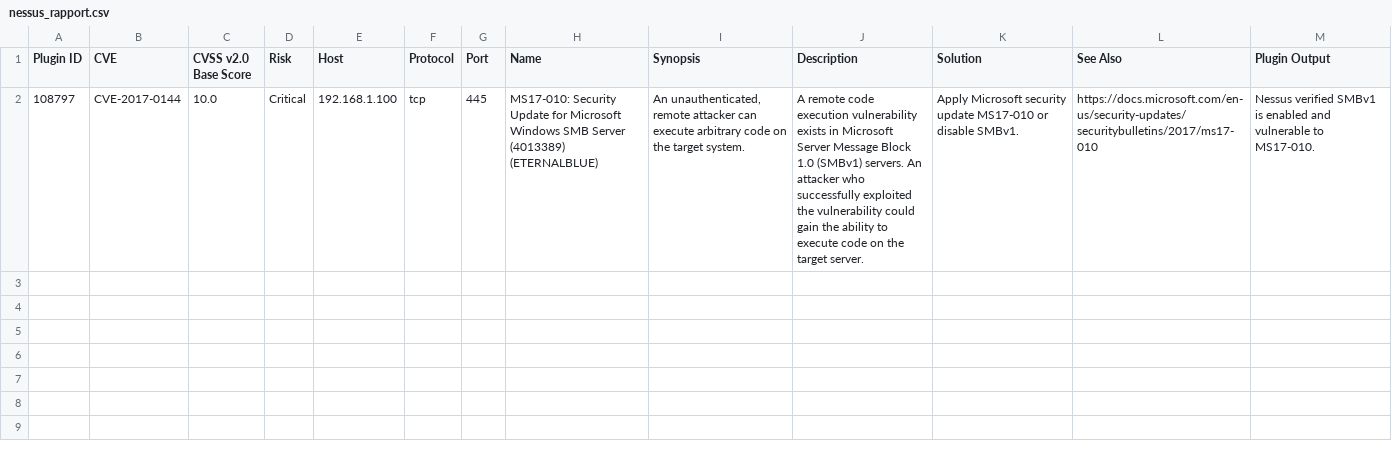
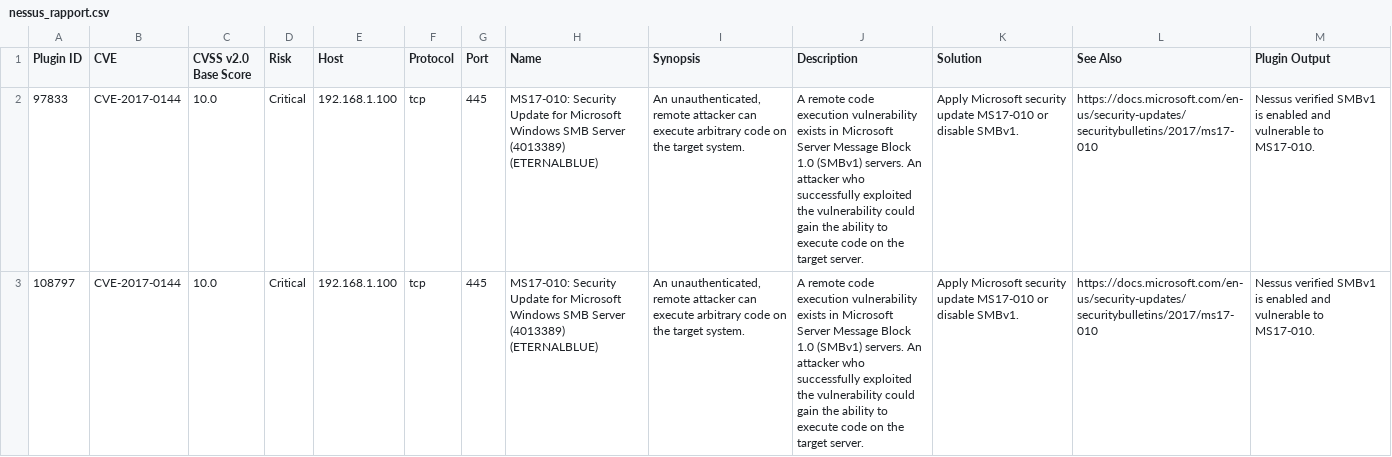
Before and after one commit to mmaykhan/holbertonschool-cyber_security, a CSV file: vulnerability_research_exploitation/0x00_vulnerability/nessus_rapport.csv, drawn as a sheet; the diff names each change by its address in the sheet, - before the commit and + after, or states it on an @@ line.

```diff
--- a/vulnerability_research_exploitation/0x00_vulnerability/nessus_rapport.csv
+++ b/vulnerability_research_exploitation/0x00_vulnerability/nessus_rapport.csv
+row 2: 97833 | CVE-2017-0144 | 10.0 | Critical | 192.168.1.100 | tcp | 445 | MS17-010: Security Update for Microsoft Windows SMB Server (4013389) (ETERNALBLUE) | An unauthenticated, remote attacker can execute arbitrary code on the target system. | A remote code execution vulnerability exists in Microsoft Server Message Block 1.0 (SMBv1) servers. An attacker who successfully exploited the vulnerability could gain the ability to execute code on the target server. | Apply Microsoft security update MS17-010 or disable SMBv1. | https://docs.microsoft.com/en-us/security-updates/securitybulletins/2017/ms17-010 | Nessus verified SMBv1 is enabled and vulnerable to MS17-010.
```
